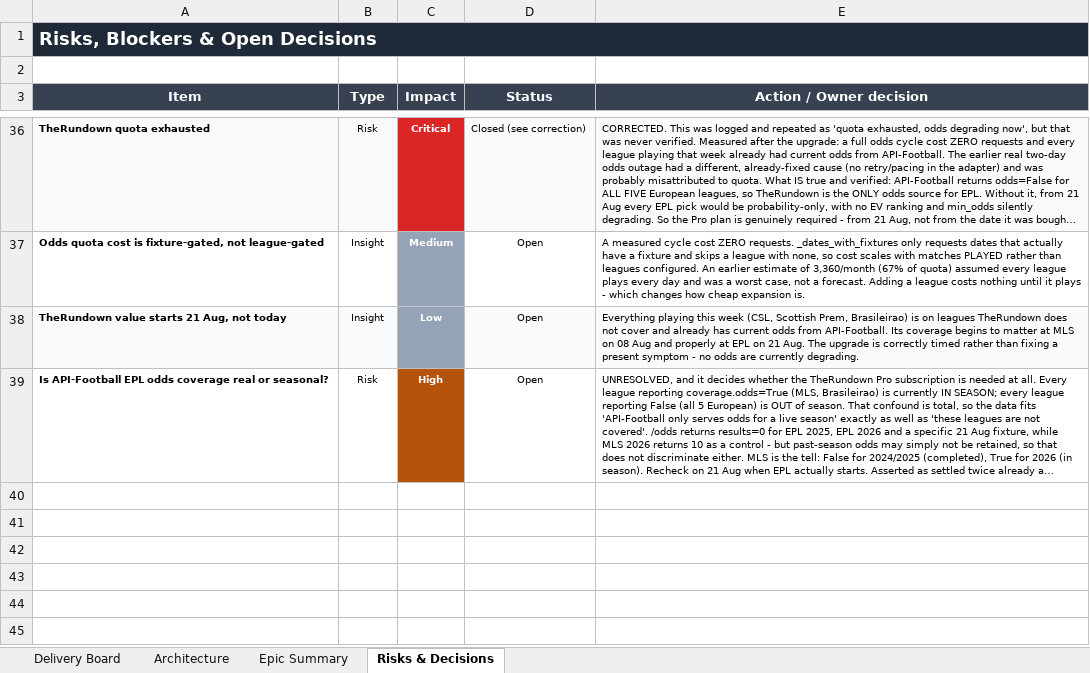
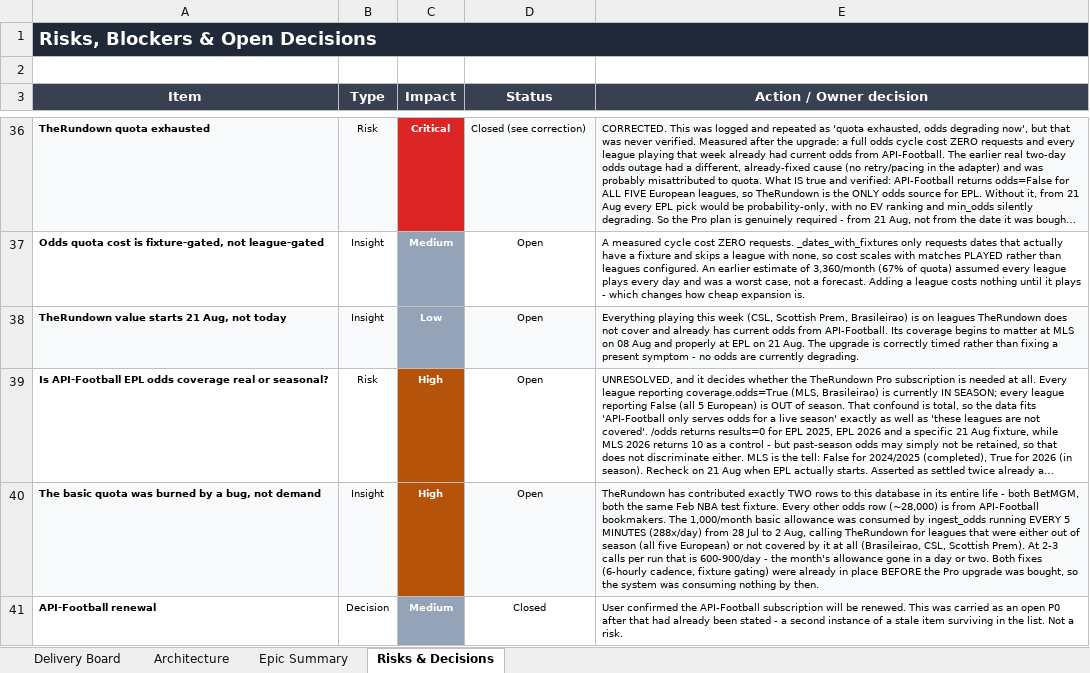
Before and after one commit to UsangR01/sportiq, an Excel workbook: SportIQ-Delivery-Board.xlsx, sheet Risks & Decisions, drawn as a sheet; only a part is shown, gaps mark what is left out; long unchanged cells end in …; values as stored, in another font and other column widths than the file's, no borders; the diff names each change by its address in the sheet, - before the commit and + after, or states it on an @@ line.

```diff
--- a/SportIQ-Delivery-Board.xlsx (sheet Risks & Decisions)
+++ b/SportIQ-Delivery-Board.xlsx (sheet Risks & Decisions)
+row 40: The basic quota was burned by a bug, not demand | Insight | High | Open | TheRundown has contributed exactly TWO rows to this database in its entire life - both BetMGM, both the same Feb NBA test fixture. Every other odds row (~28,000) is from API-Football bookmakers. The 1,000/month basic allowance was consumed by ingest_odds running EVERY 5 MINUTES (288x/day) from 28 Jul to 2 Aug, calling TheRundown for leagues that were either out of season (all five European) or not covered by it at all (Brasileirao, CSL, Scottish Prem). At 2-3 calls per run that is 600-900/day - the month's allowance gone in a day or two. Both fixes (6-hourly cadence, fixture gating) were already in place BEFORE the Pro upgrade was bought, so the system was consuming nothing by then.
+row 41: API-Football renewal | Decision | Medium | Closed | User confirmed the API-Football subscription will be renewed. This was carried as an open P0 after that had already been stated - a second instance of a stale item surviving in the list. Not a risk.
```
Also changed, not shown: sheet Delivery Board, sheet Epic Summary.
